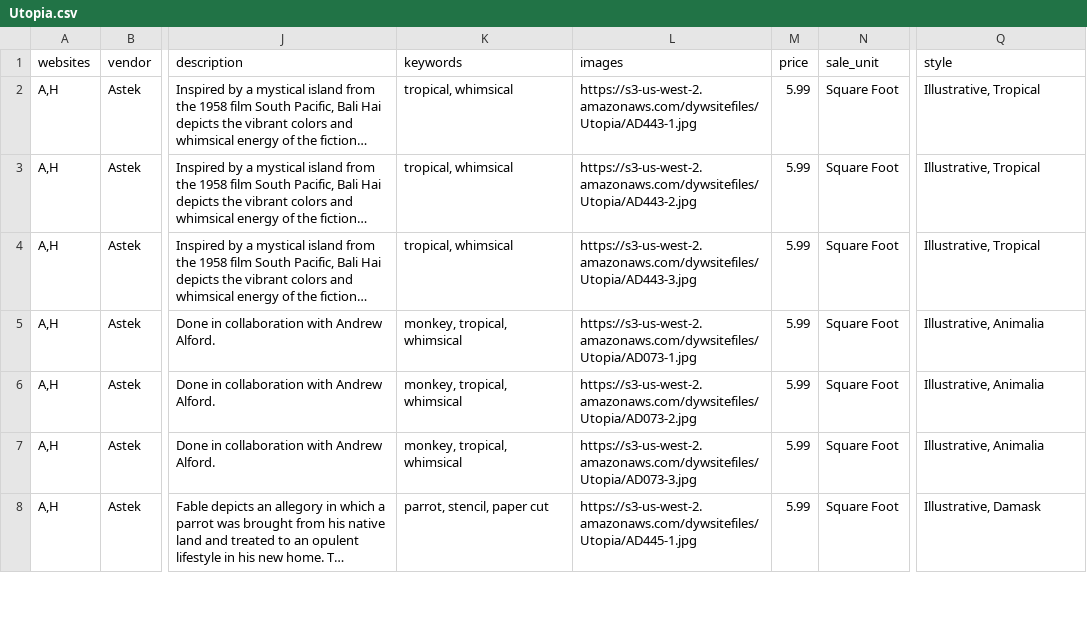
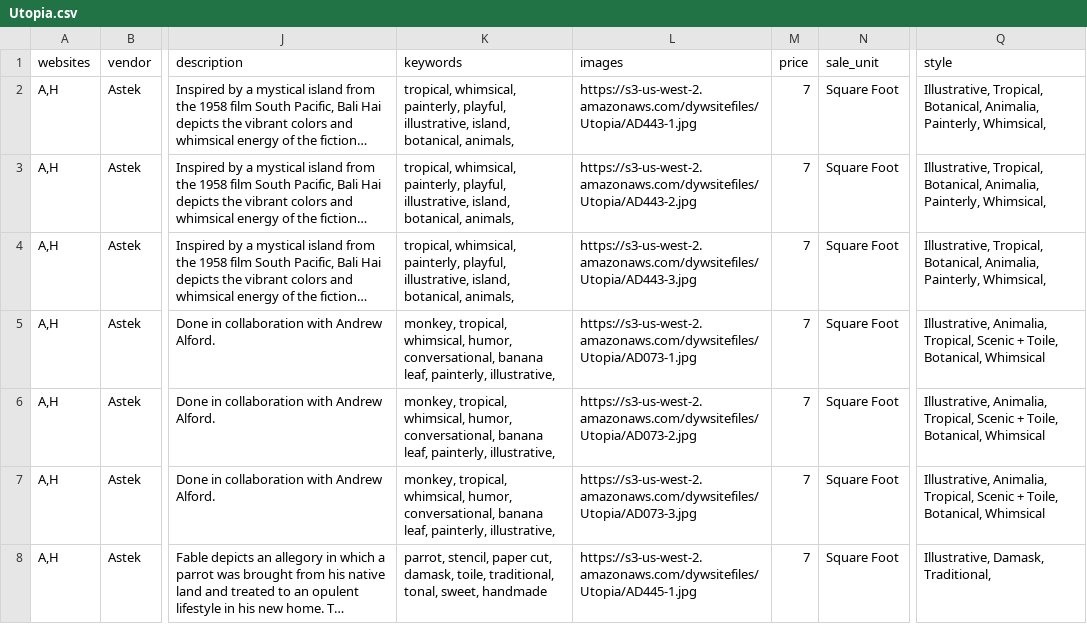
Before and after one commit to astek-inc/astek-catalog, a CSV file: db/seeds/Utopia.csv, drawn as a sheet; only a part is shown, gaps mark what is left out; long unchanged cells end in …; the diff covers the shown part only; the diff names each change by its address in the sheet, - before the commit and + after, or states it on an @@ line.

Commit message:
Correct seeds data files

```diff
--- a/db/seeds/Utopia.csv
+++ b/db/seeds/Utopia.csv
-K2:K4 (keywords): tropical, whimsical
+K2:K4 (keywords): tropical, whimsical, painterly, playful, illustrative, island, botanical, animals,
-M2:M8 (price): 5.99
+M2:M8 (price): 7
-Q2:Q4 (style): Illustrative, Tropical
+Q2:Q4 (style): Illustrative, Tropical, Botanical, Animalia, Painterly, Whimsical,
-K5:K7 (keywords): monkey, tropical, whimsical
+K5:K7 (keywords): monkey, tropical, whimsical, humor, conversational, banana leaf, painterly, illustrative,
-Q5:Q7 (style): Illustrative, Animalia
+Q5:Q7 (style): Illustrative, Animalia, Tropical, Scenic + Toile, Botanical, Whimsical
-K8 (keywords): …stencil, paper cut
+K8 (keywords): …stencil, paper cut, damask, toile, traditional, tonal, sweet, handmade
-Q8 (style): Illustrative, Damask
+Q8 (style): Illustrative, Damask, Traditional,
```
Also changed, not shown: 93 edited cells elsewhere in this file, db/seeds/Damasks.csv, db/seeds/Micrographia.csv, 13 other files.
